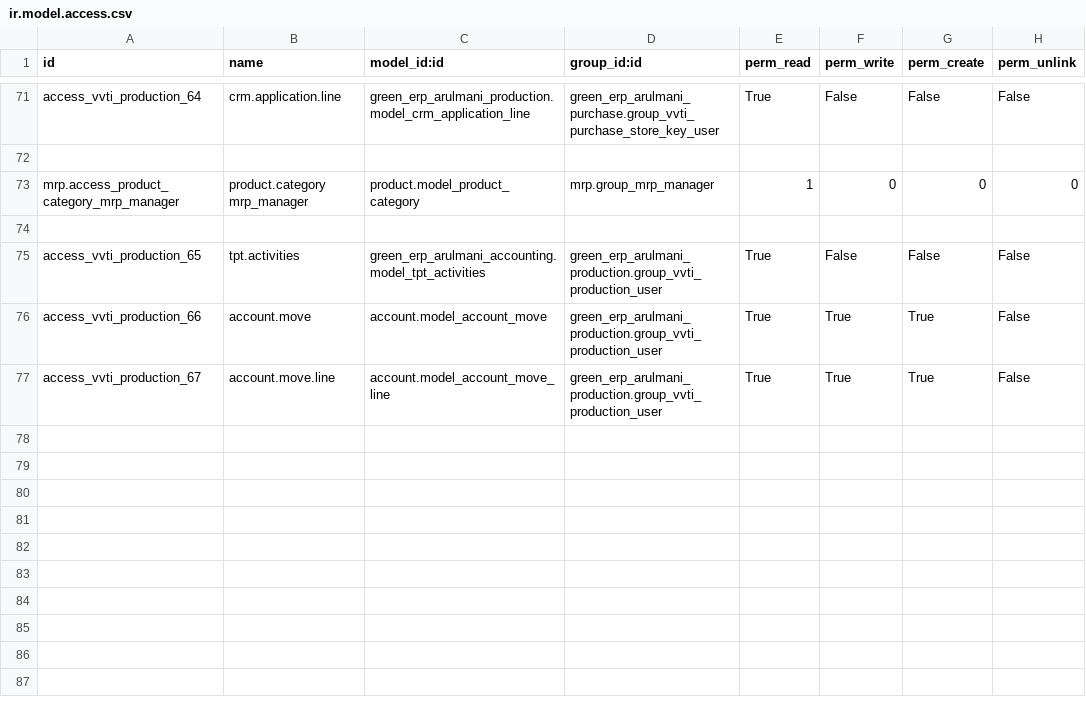
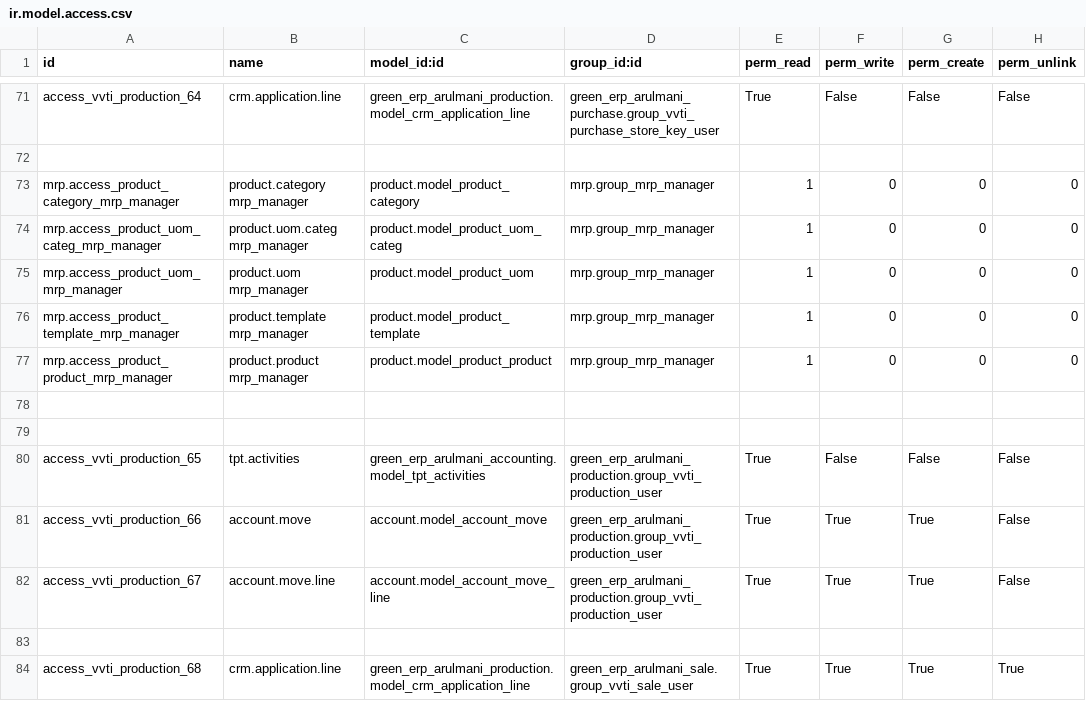
Before and after one commit to minhphung171093/Arul---HRM, a CSV file: green_erp_arulmani_production/security/ir.model.access.csv, drawn as a sheet; only a part is shown, gaps mark what is left out; the diff names each change by its address in the sheet, - before the commit and + after, or states it on an @@ line.

```diff
--- a/green_erp_arulmani_production/security/ir.model.access.csv
+++ b/green_erp_arulmani_production/security/ir.model.access.csv
+row 74: mrp.access_product_uom_categ_mrp_manager | product.uom.categ mrp_manager | product.model_product_uom_categ | mrp.group_mrp_manager | 1 | 0 | 0 | 0
+row 75: mrp.access_product_uom_mrp_manager | product.uom mrp_manager | product.model_product_uom | mrp.group_mrp_manager | 1 | 0 | 0 | 0
+row 76: mrp.access_product_template_mrp_manager | product.template mrp_manager | product.model_product_template | mrp.group_mrp_manager | 1 | 0 | 0 | 0
+row 77: mrp.access_product_product_mrp_manager | product.product mrp_manager | product.model_product_product | mrp.group_mrp_manager | 1 | 0 | 0 | 0
+row 78: (empty)
+row 83: (empty)
+row 84: access_vvti_production_68 | crm.application.line | green_erp_arulmani_production.model_crm_application_line | green_erp_arulmani_sale.group_vvti_sale_user | True | True | True | True
```
Also changed, not shown: green_erp_arulmani_crm/security/ir.model.access.csv, green_erp_arulmani_purchase/security/ir.model.access.csv, 8 other files.
